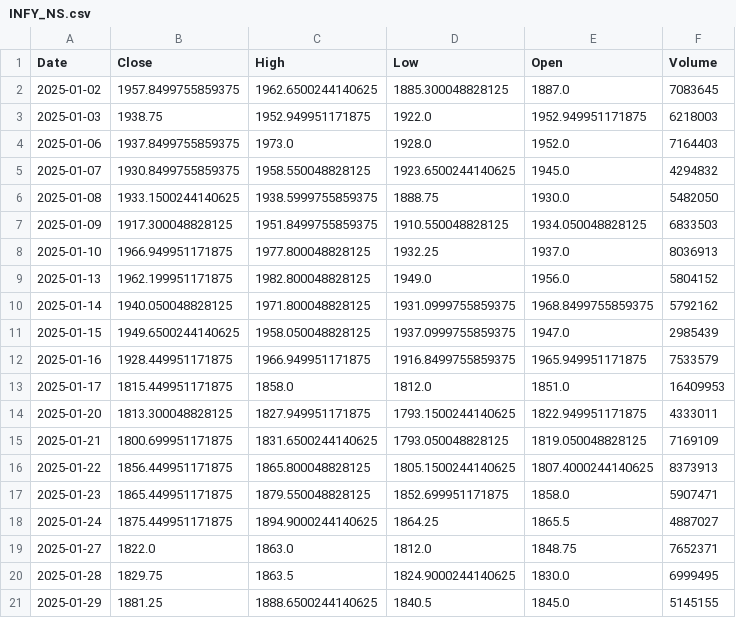
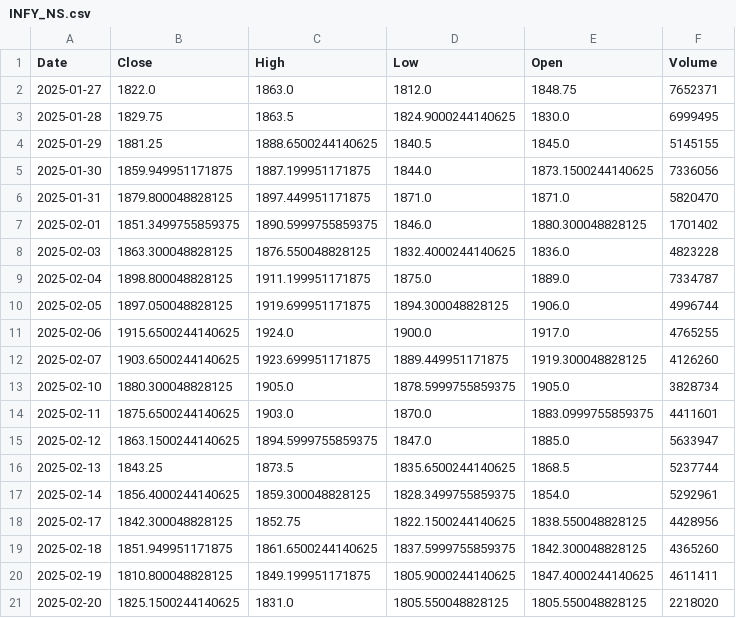
Before and after one commit to rakshitshah280701/All_about_StockMarket, a CSV file: storage/raw/INFY_NS.csv, drawn as a sheet; only a part is shown; the shorter side is filled out with more unchanged rows; the diff covers the shown part only.

```diff
--- a/storage/raw/INFY_NS.csv
+++ b/storage/raw/INFY_NS.csv
@@ -1,19 +1,2 @@
 Date,Close,High,Low,Open,Volume
-2025-01-02,1957.8499755859375,1962.6500244140625,1885.300048828125,1887.0,7083645
-2025-01-03,1938.75,1952.949951171875,1922.0,1952.949951171875,6218003
-2025-01-06,1937.8499755859375,1973.0,1928.0,1952.0,7164403
-2025-01-07,1930.8499755859375,1958.550048828125,1923.6500244140625,1945.0,4294832
-2025-01-08,1933.1500244140625,1938.5999755859375,1888.75,1930.0,5482050
-2025-01-09,1917.300048828125,1951.8499755859375,1910.550048828125,1934.050048828125,6833503
-2025-01-10,1966.949951171875,1977.800048828125,1932.25,1937.0,8036913
-2025-01-13,1962.199951171875,1982.800048828125,1949.0,1956.0,5804152
-2025-01-14,1940.050048828125,1971.800048828125,1931.0999755859375,1968.8499755859375,5792162
-2025-01-15,1949.6500244140625,1958.050048828125,1937.0999755859375,1947.0,2985439
-2025-01-16,1928.449951171875,1966.949951171875,1916.8499755859375,1965.949951171875,7533579
-2025-01-17,1815.449951171875,1858.0,1812.0,1851.0,16409953
-2025-01-20,1813.300048828125,1827.949951171875,1793.1500244140625,1822.949951171875,4333011
-2025-01-21,1800.699951171875,1831.6500244140625,1793.050048828125,1819.050048828125,7169109
-2025-01-22,1856.449951171875,1865.800048828125,1805.1500244140625,1807.4000244140625,8373913
-2025-01-23,1865.449951171875,1879.550048828125,1852.699951171875,1858.0,5907471
-2025-01-24,1875.449951171875,1894.9000244140625,1864.25,1865.5,4887027
 2025-01-27,1822.0,1863.0,1812.0,1848.75,7652371
```
Also changed, not shown: 15 added rows elsewhere in this file, storage/raw/HDFCBANK_NS.csv, storage/raw/INFIBEAM_NS.csv, 32 other files.
